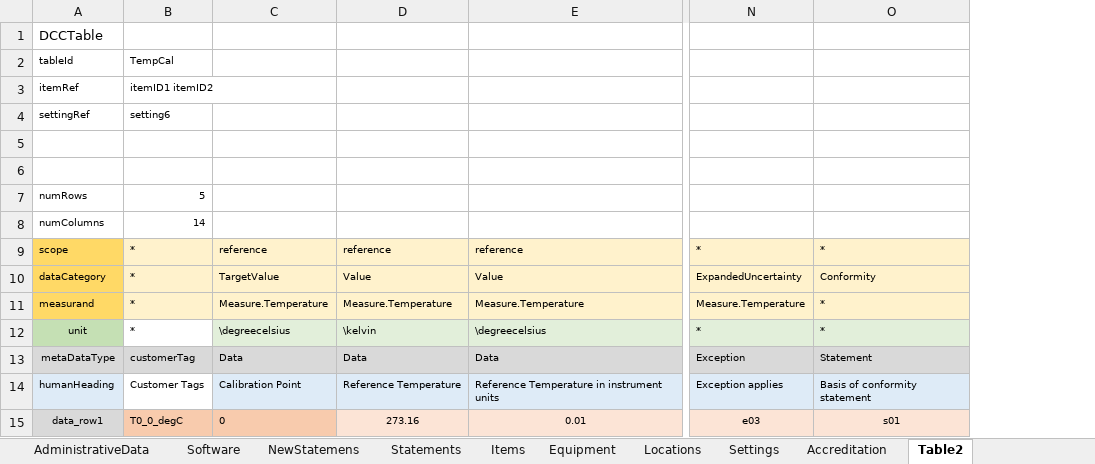
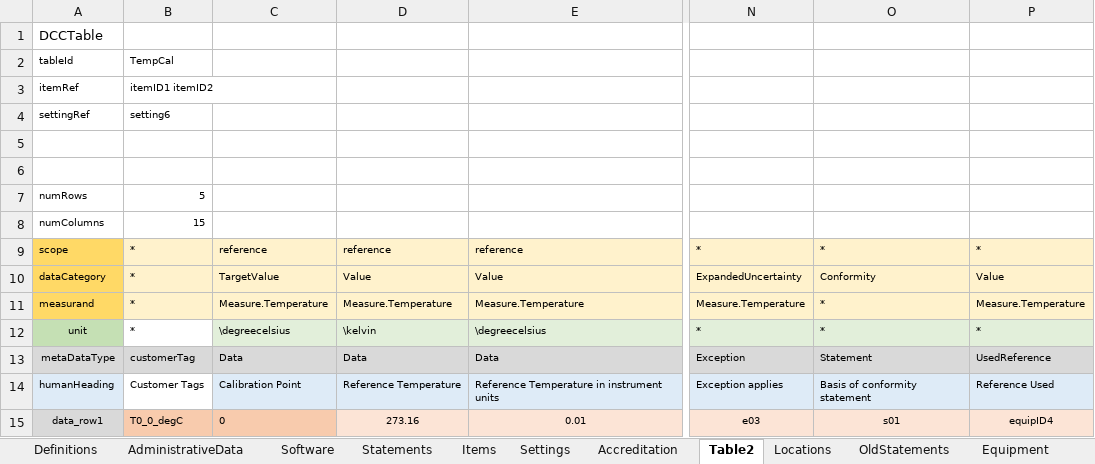
Before and after one commit to TC-IM-1448/DCC-Tables, an Excel workbook: CalLab-DCC-writer.xlsx, sheet Table2, drawn as a sheet; only a part is shown, gaps mark what is left out; values as stored, in another font and other column widths than the file's, no borders; the diff names each change by its address in the sheet, - before the commit and + after, or states it on an @@ line.

```diff
--- a/CalLab-DCC-writer.xlsx (sheet Table2)
+++ b/CalLab-DCC-writer.xlsx (sheet Table2)
-sheet tab: NewStatemens
+sheet tab: OldStatements
@@ sheet tab order changed: Definitions | AdministrativeData | Software | Statements | Items | Settings | Accreditation | Table2 | Locations | OldStatements | Equipment @@
+column P, rows 9-15: * | Value | Measure.Temperature | * | UsedReference | Reference Used | equipID4
-B8: 14
+B8: 15
```
Also changed, not shown: sheet Statements, sheet Locations, sheet Accreditation, sheet Equipment, 2 other files.
